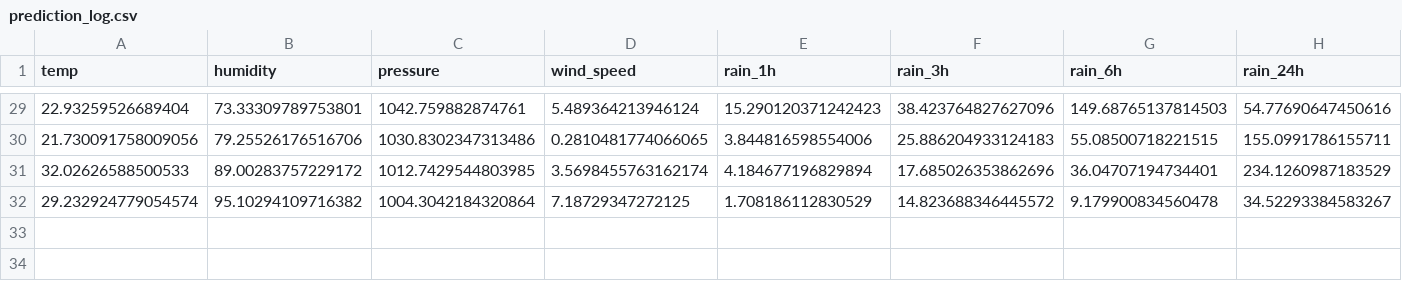
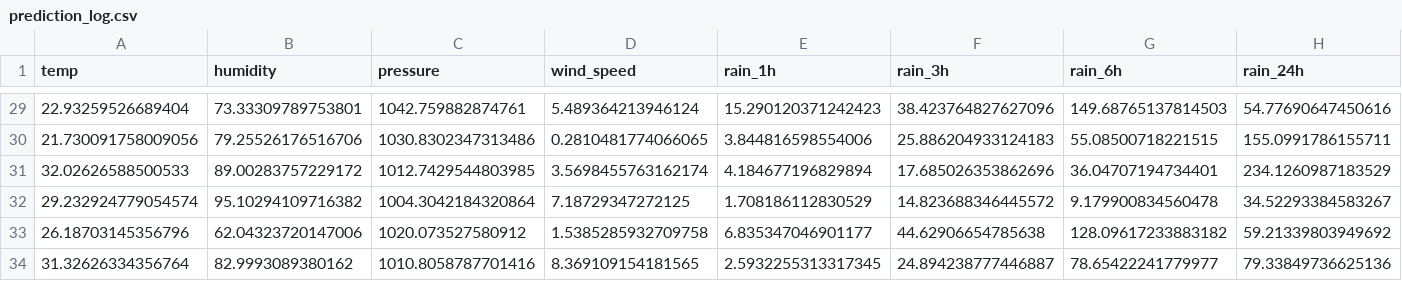
Before and after one commit to VIVEK-MARRI/urban_flood_early_warning, a CSV file: data/prediction_log.csv, drawn as a sheet; only a part is shown, gaps mark what is left out; rows hold the shown columns only; the diff names each change by its address in the sheet, - before the commit and + after, or states it on an @@ line.

```diff
--- a/data/prediction_log.csv
+++ b/data/prediction_log.csv
+row 33: 26.18703145356796 | 62.04323720147006 | 1020.073527580912 | 1.5385285932709758 | 6.835347046901177 | 44.62906654785638 | 128.09617233883182 | 59.21339803949692
+row 34: 31.32626334356764 | 82.9993089380162 | 1010.8058787701416 | 8.369109154181565 | 2.5932255313317345 | 24.894238777446887 | 78.65422241779977 | 79.33849736625136
```
Also changed, not shown: data/live_data.csv, 6 other files.
